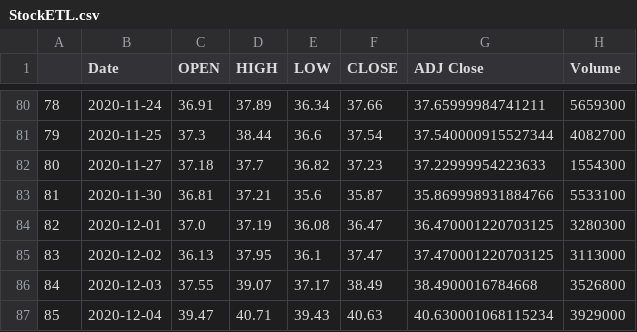
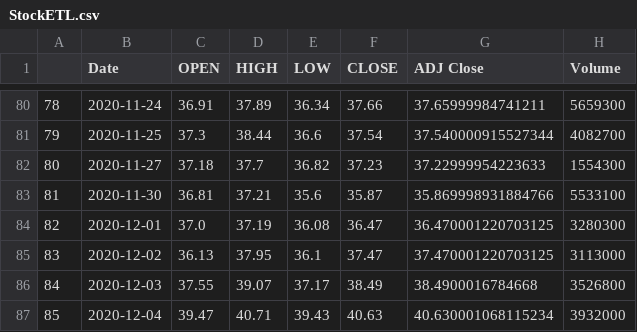
Before and after one commit to dgustave/Retail-Sentiment, a CSV file: data/StockETL.csv, drawn as a sheet; only a part is shown, gaps mark what is left out.

Commit message:
value mod and incalc xlsx

```diff
--- a/data/StockETL.csv
+++ b/data/StockETL.csv
@@ -86,2 +86,2 @@
 84,2020-12-03,37.55,39.07,37.17,38.49,38.4900016784668,3526800
-85,2020-12-04,39.47,40.71,39.43,40.63,40.630001068115234,3929000
+85,2020-12-04,39.47,40.71,39.43,40.63,40.630001068115234,3932000
```
Also changed, not shown: 5 other files.
